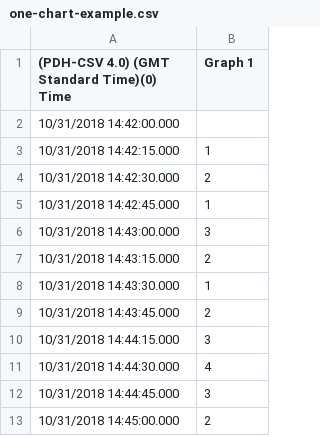
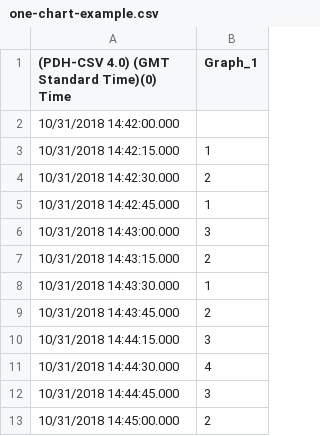
Before and after one commit to amckee23/typeperf-output-analysis, a CSV file: example-input-data/one-chart-example.csv, drawn as a sheet.

```diff
--- a/example-input-data/one-chart-example.csv
+++ b/example-input-data/one-chart-example.csv
@@ -1,2 +1,2 @@
-"(PDH-CSV 4.0) (GMT Standard Time)(0) Time","Graph 1"
+"(PDH-CSV 4.0) (GMT Standard Time)(0) Time","Graph_1"
 "10/31/2018 14:42:00.000"," "
```
Also changed, not shown: 2 other files.
